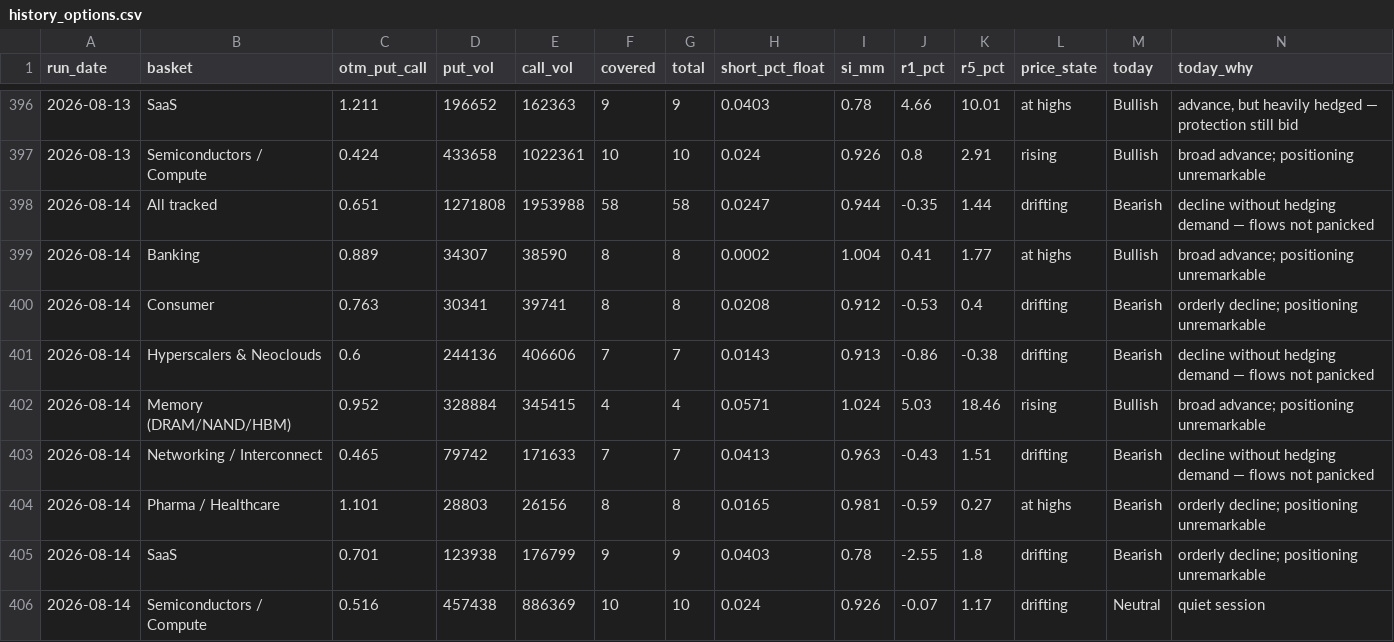
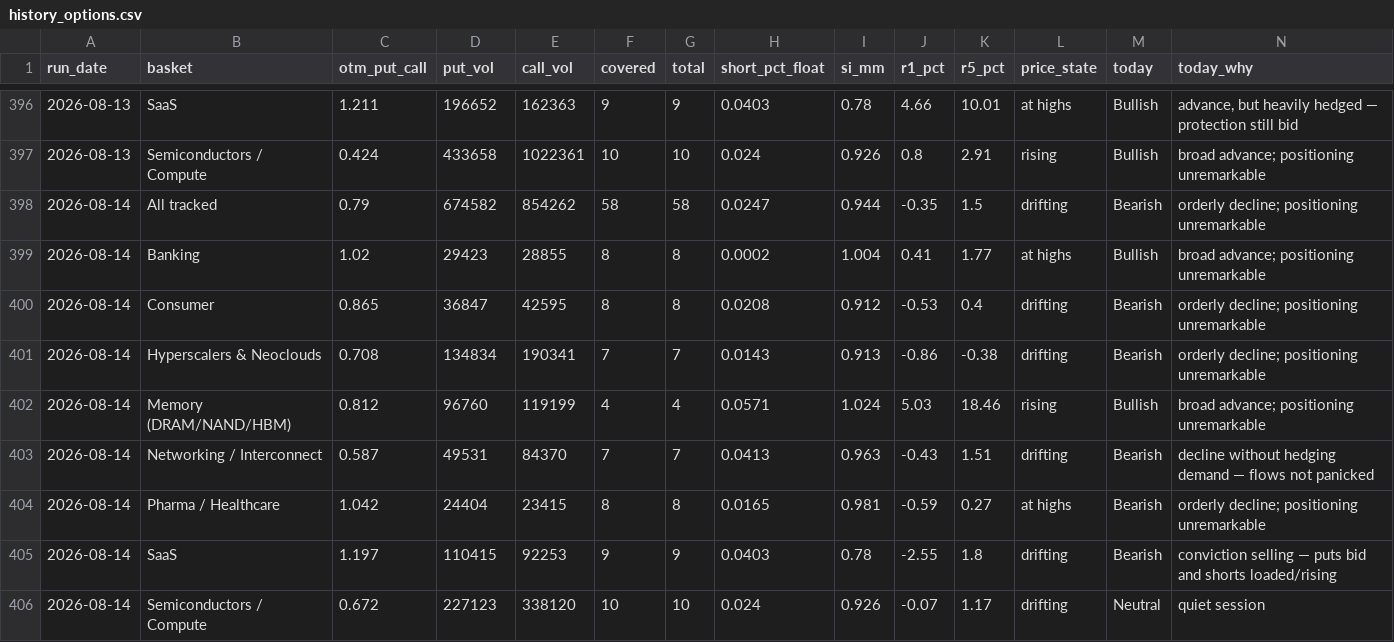
Before and after one commit to saumikvij-gif/Market-Summary-Bot, a CSV file: history_options.csv, drawn as a sheet; only a part is shown, gaps mark what is left out.

```diff
--- a/history_options.csv
+++ b/history_options.csv
@@ -397,10 +397,10 @@ run_date,basket,otm_put_call,put_vol,call_vol,covered,total,short_pct_float,si_m
 2026-08-13,Semiconductors / Compute,0.424,433658,1022361,10,10,0.024,0.926,0.8,2.91,rising,Bullish,broad advance; positioning unremarkable
-2026-08-14,All tracked,0.651,1271808,1953988,58,58,0.0247,0.944,-0.35,1.44,drifting,Bearish,decline without hedging demand — flows not panicked
-2026-08-14,Banking,0.889,34307,38590,8,8,0.0002,1.004,0.41,1.77,at highs,Bullish,broad advance; positioning unremarkable
-2026-08-14,Consumer,0.763,30341,39741,8,8,0.0208,0.912,-0.53,0.4,drifting,Bearish,orderly decline; positioning unremarkable
-2026-08-14,Hyperscalers & Neoclouds,0.6,244136,406606,7,7,0.0143,0.913,-0.86,-0.38,drifting,Bearish,decline without hedging demand — flows not panicked
-2026-08-14,Memory (DRAM/NAND/HBM),0.952,328884,345415,4,4,0.0571,1.024,5.03,18.46,rising,Bullish,broad advance; positioning unremarkable
-2026-08-14,Networking / Interconnect,0.465,79742,171633,7,7,0.0413,0.963,-0.43,1.51,drifting,Bearish,decline without hedging demand — flows not panicked
-2026-08-14,Pharma / Healthcare,1.101,28803,26156,8,8,0.0165,0.981,-0.59,0.27,at highs,Bearish,orderly decline; positioning unremarkable
-2026-08-14,SaaS,0.701,123938,176799,9,9,0.0403,0.78,-2.55,1.8,drifting,Bearish,orderly decline; positioning unremarkable
-2026-08-14,Semiconductors / Compute,0.516,457438,886369,10,10,0.024,0.926,-0.07,1.17,drifting,Neutral,quiet session
+2026-08-14,All tracked,0.79,674582,854262,58,58,0.0247,0.944,-0.35,1.5,drifting,Bearish,orderly decline; positioning unremarkable
+2026-08-14,Banking,1.02,29423,28855,8,8,0.0002,1.004,0.41,1.77,at highs,Bullish,broad advance; positioning unremarkable
+2026-08-14,Consumer,0.865,36847,42595,8,8,0.0208,0.912,-0.53,0.4,drifting,Bearish,orderly decline; positioning unremarkable
+2026-08-14,Hyperscalers & Neoclouds,0.708,134834,190341,7,7,0.0143,0.913,-0.86,-0.38,drifting,Bearish,orderly decline; positioning unremarkable
+2026-08-14,Memory (DRAM/NAND/HBM),0.812,96760,119199,4,4,0.0571,1.024,5.03,18.46,rising,Bullish,broad advance; positioning unremarkable
+2026-08-14,Networking / Interconnect,0.587,49531,84370,7,7,0.0413,0.963,-0.43,1.51,drifting,Bearish,decline without hedging demand — flows not panicked
+2026-08-14,Pharma / Healthcare,1.042,24404,23415,8,8,0.0165,0.981,-0.59,0.27,at highs,Bearish,orderly decline; positioning unremarkable
+2026-08-14,SaaS,1.197,110415,92253,9,9,0.0403,0.78,-2.55,1.8,drifting,Bearish,conviction selling — puts bid and shorts loaded/rising
+2026-08-14,Semiconductors / Compute,0.672,227123,338120,10,10,0.024,0.926,-0.07,1.17,drifting,Neutral,quiet session
```
Also changed, not shown: history_quotes.csv, history_summaries.csv, 1 other file.
